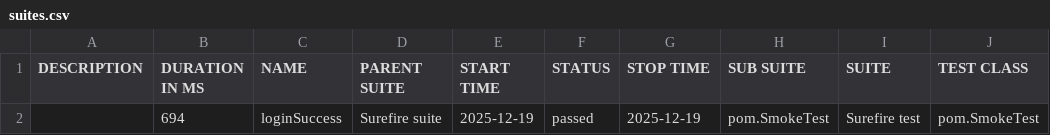
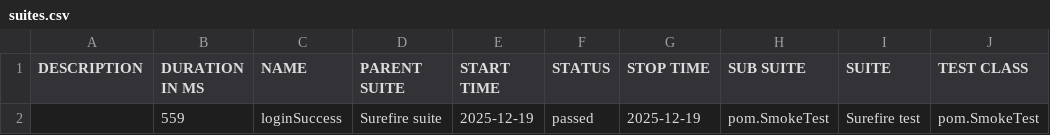
Before and after one commit to AlejandroRiveraSensei/Selenium-Java-18-11, a CSV file: allure-report/data/suites.csv, drawn as a sheet; only a part is shown; the diff names each change by its address in the sheet, - before the commit and + after, or states it on an @@ line.

```diff
--- a/allure-report/data/suites.csv
+++ b/allure-report/data/suites.csv
-B2 (DURATION IN MS): 694
+B2 (DURATION IN MS): 559
```
Also changed, not shown: 16 other files.
